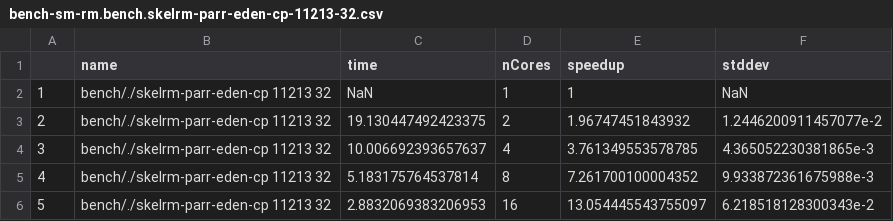
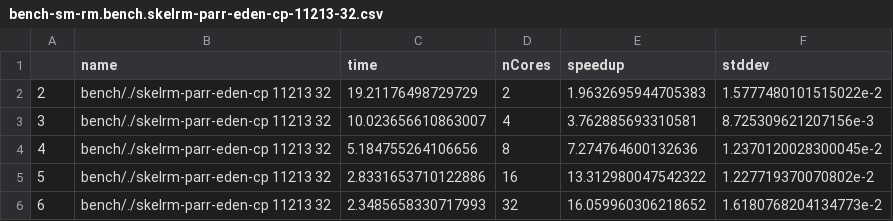
Before and after one commit to Parrows/Parrows, a CSV file: paper/content/benchmarks/sm-rm/bench-sm-rm.bench.skelrm-parr-eden-cp-11213-32.csv, drawn as a sheet.

Commit message:
RM SM benchmarks brought into format for LaTeX

```diff
--- a/paper/content/benchmarks/sm-rm/bench-sm-rm.bench.skelrm-parr-eden-cp-11213-32.csv
+++ b/paper/content/benchmarks/sm-rm/bench-sm-rm.bench.skelrm-parr-eden-cp-11213-32.csv
@@ -1,6 +1,6 @@
 "","name","time","nCores","speedup","stddev"
-"1","bench/./skelrm-parr-eden-cp 11213 32",NaN,1,1,NaN
-"2","bench/./skelrm-parr-eden-cp 11213 32",19.130447492423375,2,1.96747451843932,1.2446200911457077e-2
-"3","bench/./skelrm-parr-eden-cp 11213 32",10.006692393657637,4,3.761349553578785,4.365052230381865e-3
-"4","bench/./skelrm-parr-eden-cp 11213 32",5.183175764537814,8,7.261700100004352,9.933872361675988e-3
-"5","bench/./skelrm-parr-eden-cp 11213 32",2.8832069383206953,16,13.054445543755097,6.218518128300343e-2
+"2","bench/./skelrm-parr-eden-cp 11213 32",19.21176498729729,2,1.9632695944705383,1.5777480101515022e-2
+"3","bench/./skelrm-parr-eden-cp 11213 32",10.023656610863007,4,3.762885693310581,8.725309621207156e-3
+"4","bench/./skelrm-parr-eden-cp 11213 32",5.184755264106656,8,7.274764600132636,1.2370120028300045e-2
+"5","bench/./skelrm-parr-eden-cp 11213 32",2.8331653710122886,16,13.312980047542322,1.227719370070802e-2
+"6","bench/./skelrm-parr-eden-cp 11213 32",2.3485658330717993,32,16.059960306218652,1.6180768204134773e-2
```
Also changed, not shown: paper/content/benchmarks/sm-rm/bench-sm-rm.bench.skelrm-parr-eden-cp-11213-64.csv, paper/content/benchmarks/sm-rm/bench-sm-rm.bench.skelrm-parr-mult-11213-32.csv, 17 other files.
